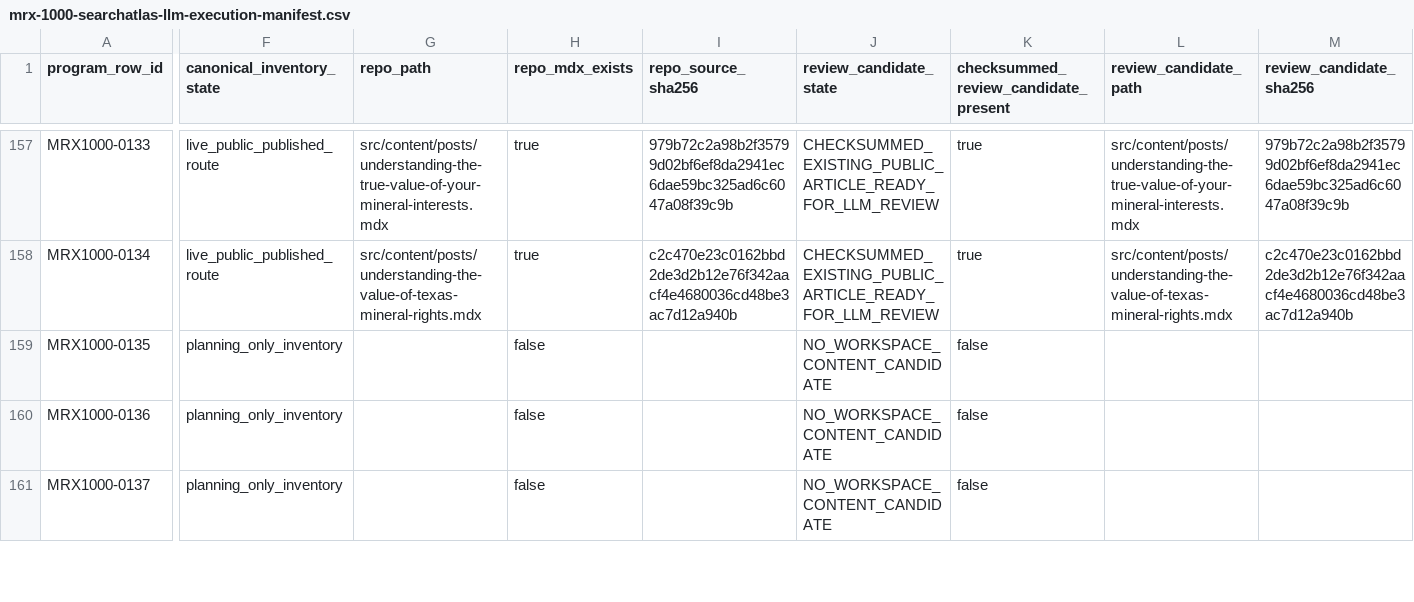
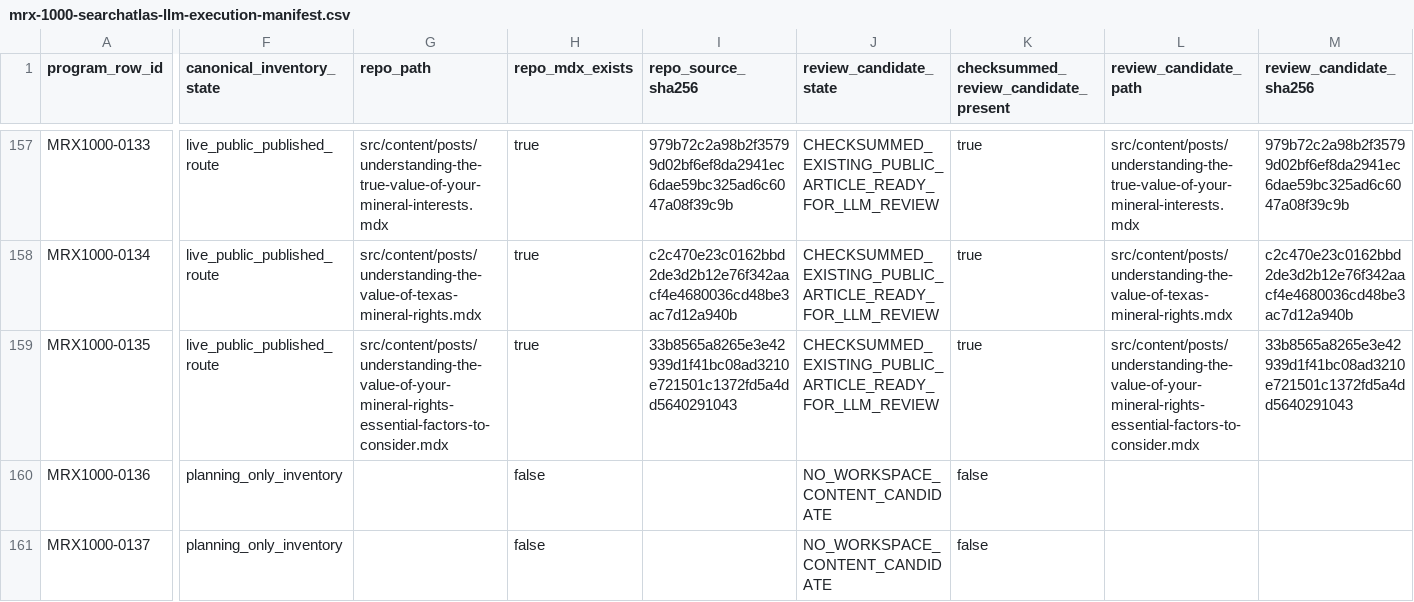
Before and after one commit to underwriter-MXC/mrx, a CSV file: config/mrx-1000-searchatlas-llm-execution-manifest.csv, drawn as a sheet; only a part is shown, gaps mark what is left out; the diff covers the shown part only; the diff names each change by its address in the sheet, - before the commit and + after, or states it on an @@ line.

Commit message:
Publish MRX1000 Article 135 significance screen

```diff
--- a/config/mrx-1000-searchatlas-llm-execution-manifest.csv
+++ b/config/mrx-1000-searchatlas-llm-execution-manifest.csv
-F159 (canonical_inventory_state): planning_only_inventory
+F159 (canonical_inventory_state): live_public_published_route
-G159 (repo_path): (empty)
+G159 (repo_path): src/content/posts/understanding-the-value-of-your-mineral-rights-essential-factors-to-consider.mdx
-H159 (repo_mdx_exists): false
+H159 (repo_mdx_exists): true
-I159 (repo_source_sha256): (empty)
+I159 (repo_source_sha256): 33b8565a8265e3e42939d1f41bc08ad3210e721501c1372fd5a4dd5640291043
-J159 (review_candidate_state): NO_WORKSPACE_CONTENT_CANDIDATE
+J159 (review_candidate_state): CHECKSUMMED_EXISTING_PUBLIC_ARTICLE_READY_FOR_LLM_REVIEW
-K159: false
+K159: true
-L159 (review_candidate_path): (empty)
+L159 (review_candidate_path): src/content/posts/understanding-the-value-of-your-mineral-rights-essential-factors-to-consider.mdx
-M159 (review_candidate_sha256): (empty)
+M159 (review_candidate_sha256): 33b8565a8265e3e42939d1f41bc08ad3210e721501c1372fd5a4dd5640291043
```
Also changed, not shown: 7 edited cells elsewhere in this file, 22 other files.
